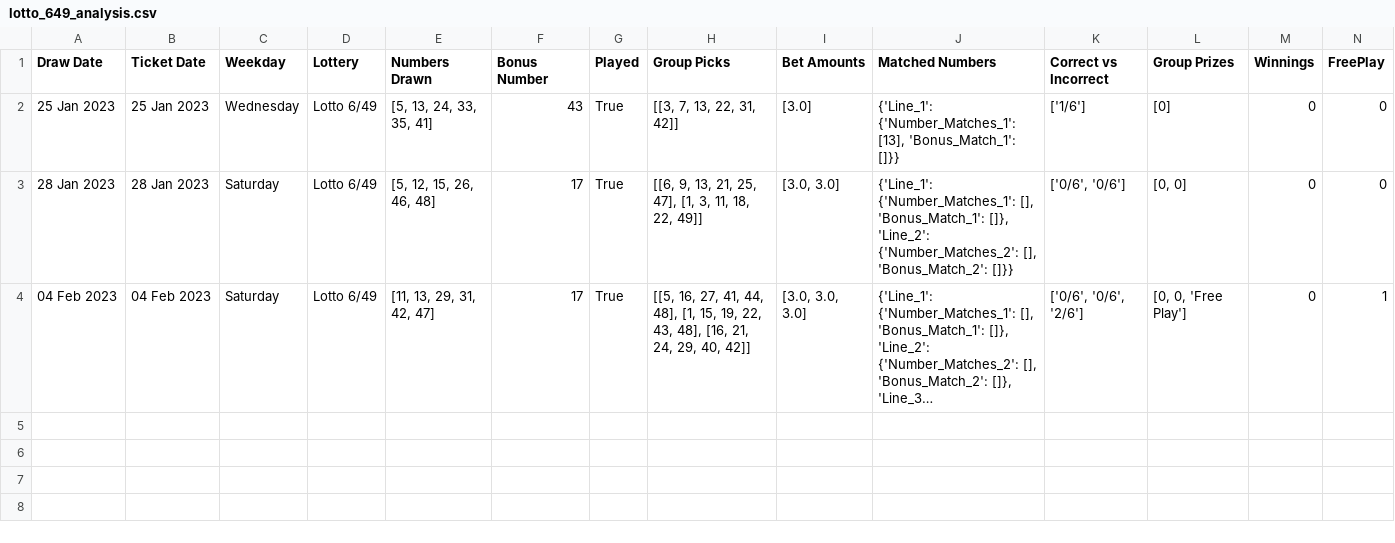
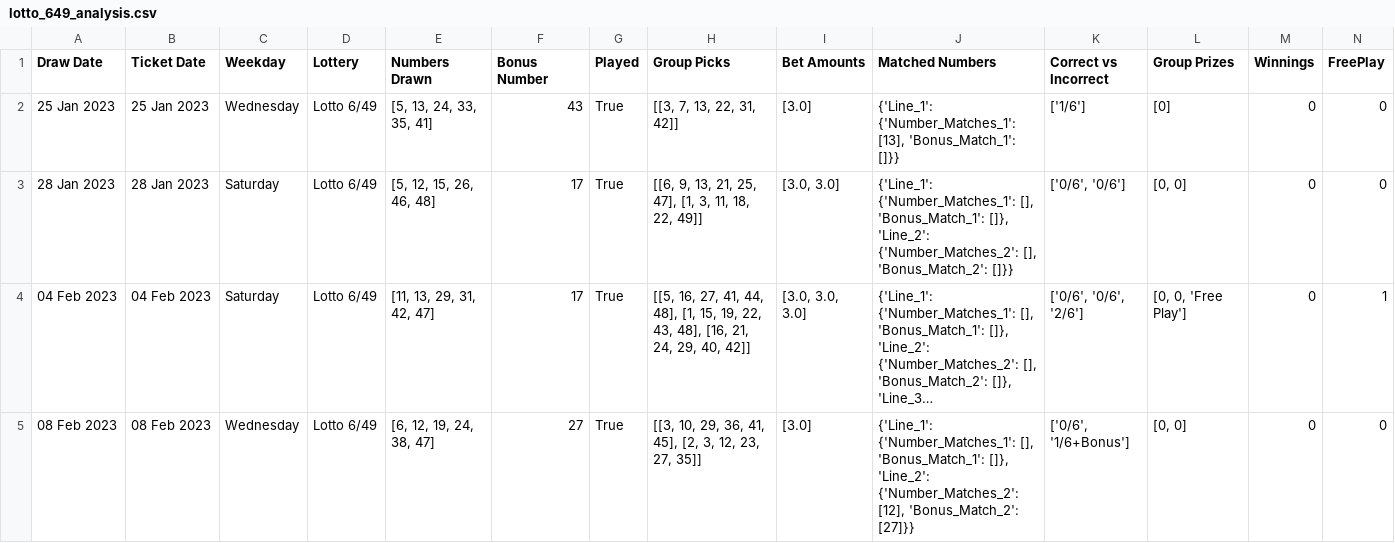
Before and after one commit to Peterstangolis/lotto_max_analysis, a CSV file: data/lotto_649_analysis.csv, drawn as a sheet; only a part is shown; long unchanged cells end in …; rows hold the shown columns only; the diff names each change by its address in the sheet, - before the commit and + after, or states it on an @@ line.

Commit message:
update numbers

```diff
--- a/data/lotto_649_analysis.csv
+++ b/data/lotto_649_analysis.csv
+row 5: 08 Feb 2023 | 08 Feb 2023 | Wednesday | Lotto 6/49 | [6, 12, 19, 24, 38, 47] | 27 | True | [[3, 10, 29, 36, 41, 45], [2, 3, 12, 23, 27, 35]] | [3.0] | {'Line_1': {'Number_Matches_1': [], 'Bonus_Match_1': []}, 'Line_2': {'Number_Matches_2': [12], 'Bonus_Match_2': [27]}} | ['0/6', '1/6+Bonus'] | [0, 0] | 0 | 0
```
Also changed, not shown: data/lotto_49_analysis.csv, 2 other files.
